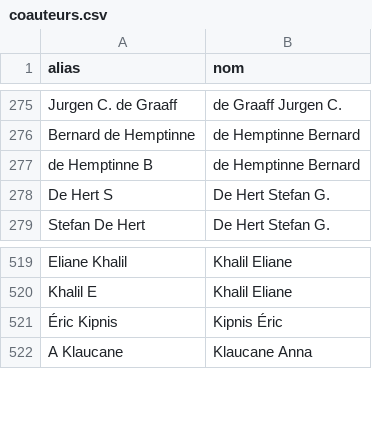
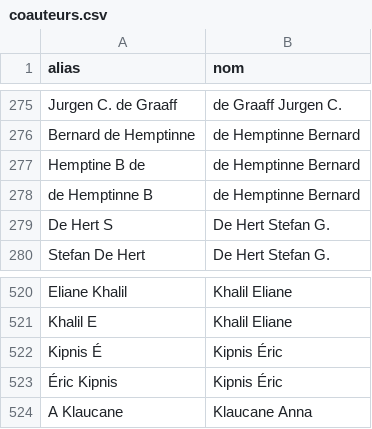
Before and after one commit to ici-be/francis-veyckemans, a CSV file: donnees/coauteurs.csv, drawn as a sheet; only a part is shown, gaps mark what is left out; the diff names each change by its address in the sheet, - before the commit and + after, or states it on an @@ line.

Commit message:
alias

```diff
--- a/donnees/coauteurs.csv
+++ b/donnees/coauteurs.csv
+row 277: Hemptine B de | de Hemptinne Bernard
+row 522: Kipnis É | Kipnis Éric
```
